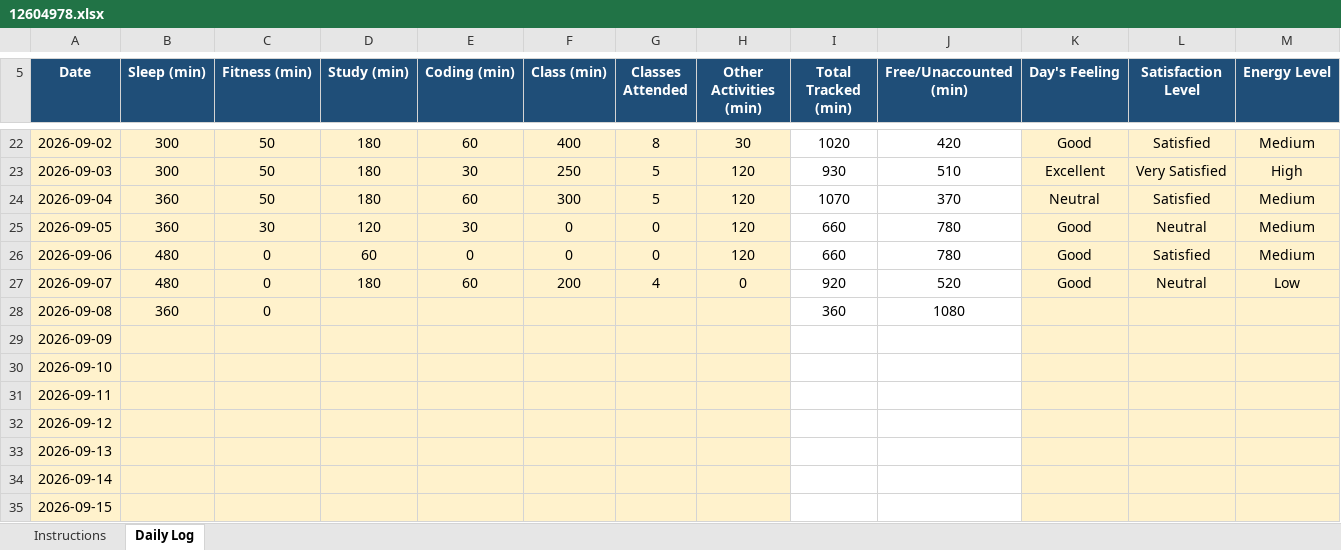
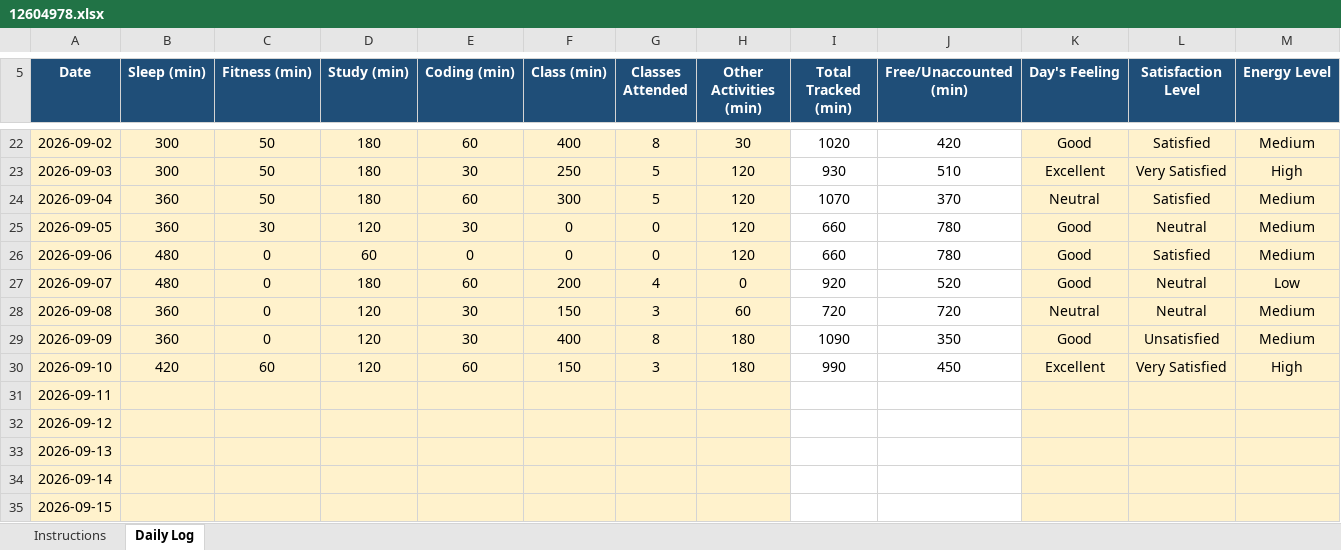
Before and after one commit to codewithrahulk/CAP776, an Excel workbook: 12604978.xlsx, sheet Daily Log, drawn as a sheet; only a part is shown, gaps mark what is left out; values as stored, in another font and other column widths than the file's, no borders; conditional formats not drawn; the diff covers the shown part only; the diff names each change by its address in the sheet, - before the commit and + after, or states it on an @@ line.

Commit message:
dailyupdate

```diff
--- a/12604978.xlsx (sheet Daily Log)
+++ b/12604978.xlsx (sheet Daily Log)
-D28:D30 (Study (min)): (empty)
+D28:D30 (Study (min)): 120
-E28:E29 (Coding (min)): (empty)
+E28:E29 (Coding (min)): 30
-F28 (Class (min)): (empty)
+F28 (Class (min)): 150
-G28 (Classes Attended): (empty)
+G28 (Classes Attended): 3
-H28 (Other Activities (min)): (empty)
+H28 (Other Activities (min)): 60
-I28 (Total Tracked (min)): 360
+I28 (Total Tracked (min)): 720
-J28 (Free/Unaccounted (min)): 1080
+J28 (Free/Unaccounted (min)): 720
-K28 (Day's Feeling): (empty)
+K28 (Day's Feeling): Neutral
-L28 (Satisfaction Level): (empty)
+L28 (Satisfaction Level): Neutral
-M28:M29 (Energy Level): (empty)
+M28:M29 (Energy Level): Medium
-B29 (Sleep (min)): (empty)
+B29 (Sleep (min)): 360
-C29 (Fitness (min)): (empty)
+C29 (Fitness (min)): 0
-F29 (Class (min)): (empty)
+F29 (Class (min)): 400
-G29 (Classes Attended): (empty)
+G29 (Classes Attended): 8
-H29:H30 (Other Activities (min)): (empty)
+H29:H30 (Other Activities (min)): 180
-I29 (Total Tracked (min)): (empty)
+I29 (Total Tracked (min)): 1090
-J29 (Free/Unaccounted (min)): (empty)
+J29 (Free/Unaccounted (min)): 350
-K29 (Day's Feeling): (empty)
+K29 (Day's Feeling): Good
-L29 (Satisfaction Level): (empty)
+L29 (Satisfaction Level): Unsatisfied
-B30 (Sleep (min)): (empty)
+B30 (Sleep (min)): 420
-C30 (Fitness (min)): (empty)
+C30 (Fitness (min)): 60
-E30 (Coding (min)): (empty)
+E30 (Coding (min)): 60
-F30 (Class (min)): (empty)
+F30 (Class (min)): 150
-G30 (Classes Attended): (empty)
+G30 (Classes Attended): 3
-I30 (Total Tracked (min)): (empty)
+I30 (Total Tracked (min)): 990
-J30 (Free/Unaccounted (min)): (empty)
+J30 (Free/Unaccounted (min)): 450
-K30 (Day's Feeling): (empty)
+K30 (Day's Feeling): Excellent
-L30 (Satisfaction Level): (empty)
+L30 (Satisfaction Level): Very Satisfied
-M30 (Energy Level): (empty)
+M30 (Energy Level): High
```
Also changed, not shown: 2 edited cells elsewhere in this sheet.
